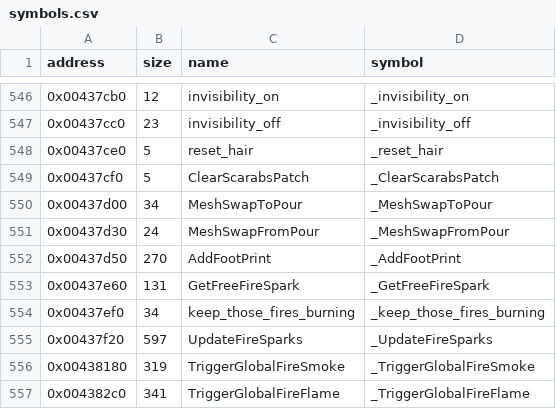
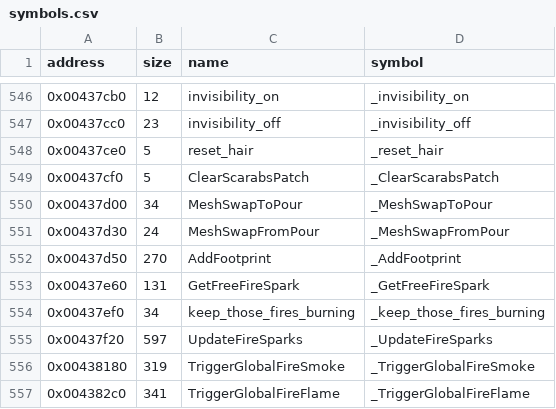
Before and after one commit to LostArtefacts/tr04, a CSV file: config/symbols.csv, drawn as a sheet; only a part is shown, gaps mark what is left out.

Commit message:
Use Core's name for AddFootprint

```diff
--- a/config/symbols.csv
+++ b/config/symbols.csv
@@ -551,3 +551,3 @@ address,size,name,symbol
 0x00437d30,24,MeshSwapFromPour,_MeshSwapFromPour
-0x00437d50,270,AddFootPrint,_AddFootPrint
+0x00437d50,270,AddFootprint,_AddFootprint
 0x00437e60,131,GetFreeFireSpark,_GetFreeFireSpark
```
Also changed, not shown: 3 other files.
